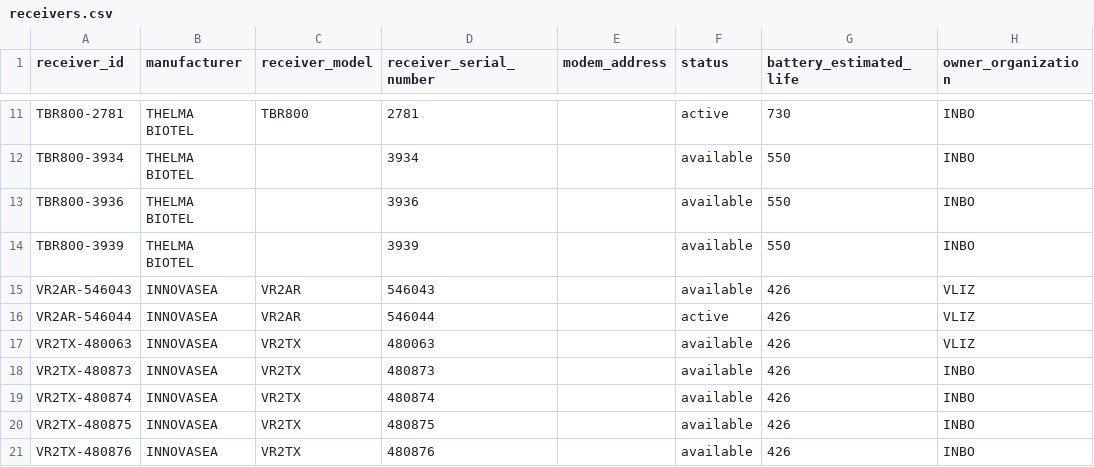
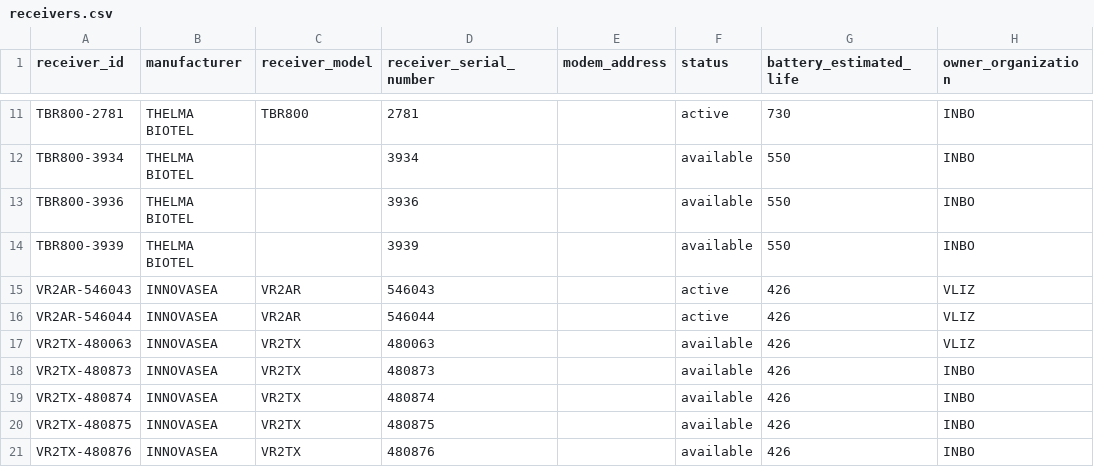
Before and after one commit to inbo/etn, a CSV file: inst/extdata/2014_DEMER/receivers.csv, drawn as a sheet; only a part is shown, gaps mark what is left out; the diff names each change by its address in the sheet, - before the commit and + after, or states it on an @@ line.

Commit message:
Update receivers.csv

```diff
--- a/inst/extdata/2014_DEMER/receivers.csv
+++ b/inst/extdata/2014_DEMER/receivers.csv
-F15 (status): available
+F15 (status): active
```
